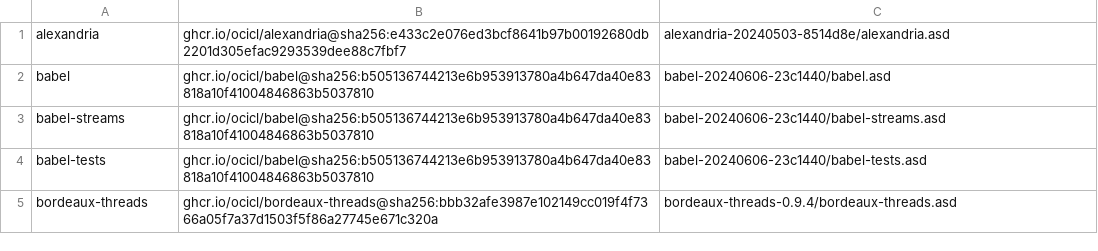
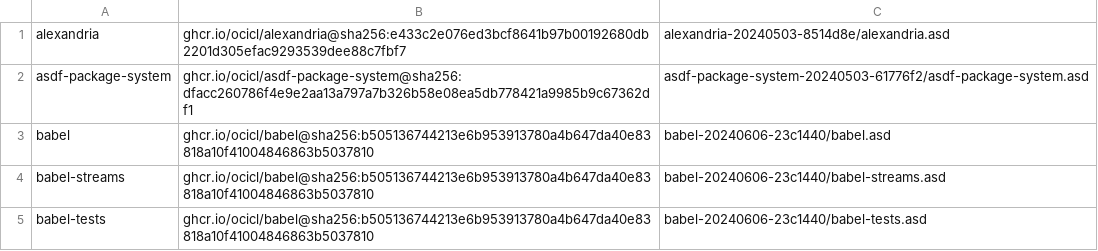
Before and after one commit to anthonyf/gamebits, a CSV file: ocicl.csv, drawn as a sheet; only a part is shown; the shorter side is filled out with more unchanged rows.

```diff
--- a/ocicl.csv
+++ b/ocicl.csv
@@ -1,2 +1,3 @@
 alexandria, ghcr.io/ocicl/alexandria@sha256:e433c2e076ed3bcf8641b97b00192680db2201d305efac9293539dee88c7fbf7, alexandria-20240503-8514d8e/alexandria.asd
+asdf-package-system, ghcr.io/ocicl/asdf-package-system@sha256:dfacc260786f4e9e2aa13a797a7b326b58e08ea5db778421a9985b9c67362df1, asdf-package-system-20240503-61776f2/asdf-package-system.asd
 babel, ghcr.io/ocicl/babel@sha256:b505136744213e6b953913780a4b647da40e83818a10f41004846863b5037810, babel-20240606-23c1440/babel.asd
```
Also changed, not shown: 4 other files.
